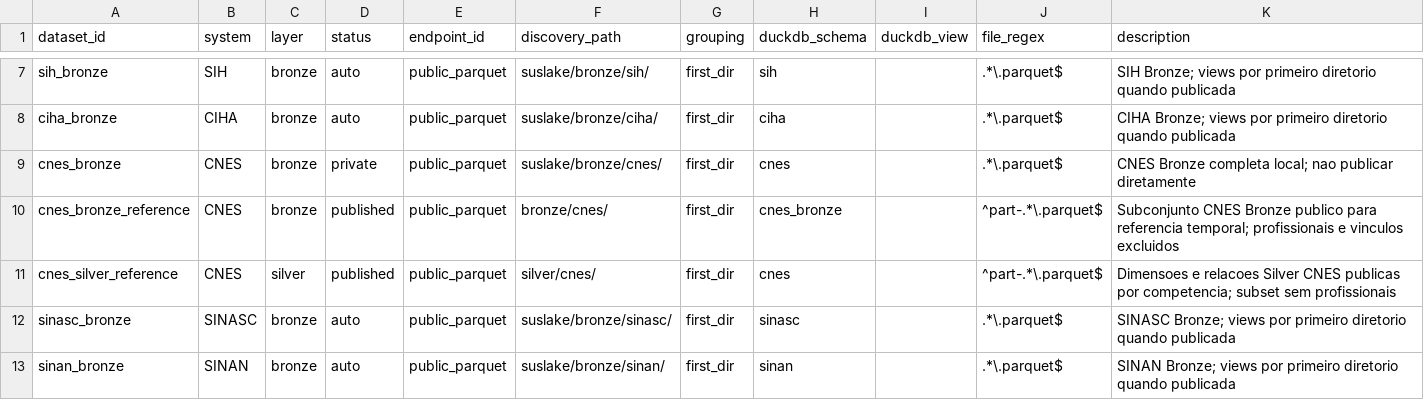
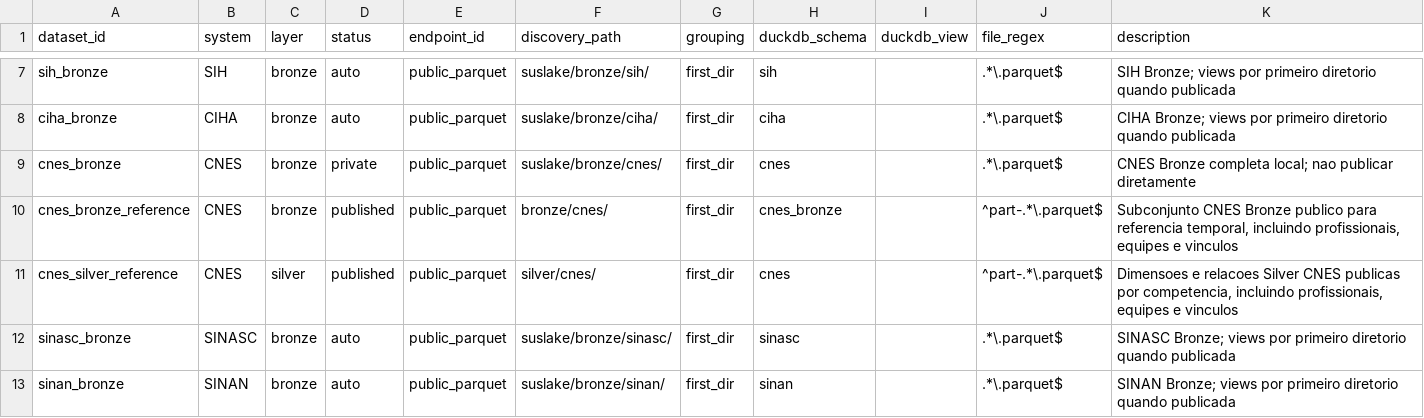
Before and after one commit to LabXiabr/curadoria_dados_sus, a TSV file: catalog/datasets.tsv, drawn as a sheet; only a part is shown, gaps mark what is left out.

```diff
--- a/catalog/datasets.tsv
+++ b/catalog/datasets.tsv
@@ -9,4 +9,4 @@ ciha_bronze	CIHA	bronze	auto	public_parquet	suslake/bronze/ciha/	first_dir	ciha
 cnes_bronze	CNES	bronze	private	public_parquet	suslake/bronze/cnes/	first_dir	cnes		.*\.parquet$	CNES Bronze completa local; nao publicar diretamente
-cnes_bronze_reference	CNES	bronze	published	public_parquet	bronze/cnes/	first_dir	cnes_bronze		^part-.*\.parquet$	Subconjunto CNES Bronze publico para referencia temporal; profissionais e vinculos excluidos
-cnes_silver_reference	CNES	silver	published	public_parquet	silver/cnes/	first_dir	cnes		^part-.*\.parquet$	Dimensoes e relacoes Silver CNES publicas por competencia; subset sem profissionais
+cnes_bronze_reference	CNES	bronze	published	public_parquet	bronze/cnes/	first_dir	cnes_bronze		^part-.*\.parquet$	Subconjunto CNES Bronze publico para referencia temporal, incluindo profissionais, equipes e vinculos
+cnes_silver_reference	CNES	silver	published	public_parquet	silver/cnes/	first_dir	cnes		^part-.*\.parquet$	Dimensoes e relacoes Silver CNES publicas por competencia, incluindo profissionais, equipes e vinculos
 sinasc_bronze	SINASC	bronze	auto	public_parquet	suslake/bronze/sinasc/	first_dir	sinasc		.*\.parquet$	SINASC Bronze; views por primeiro diretorio quando publicada
```
Also changed, not shown: catalog/parquet_publication.tsv, systems/cnes/silver_model.tsv, 3 other files.
